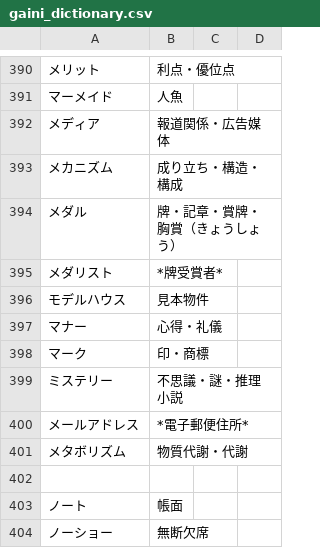
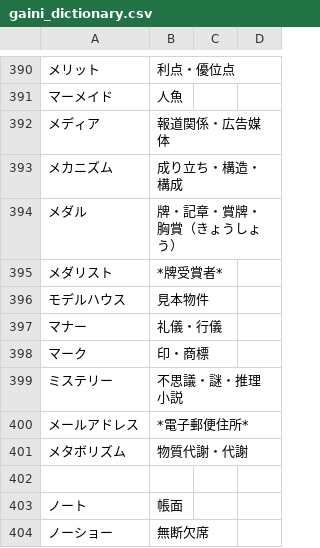
Before and after one commit to thomscot/defender, a CSV file: public/data/gaini_dictionary.csv, drawn as a sheet; only a part is shown, gaps mark what is left out.

Commit message:
minor translation changes

```diff
--- a/public/data/gaini_dictionary.csv
+++ b/public/data/gaini_dictionary.csv
@@ -396,3 +396,3 @@
 モデルハウス, 見本物件
-マナー, 心得・礼儀
+マナー, 礼儀・行儀
 マーク, 印・商標
```
Also changed, not shown: 1 other file.
